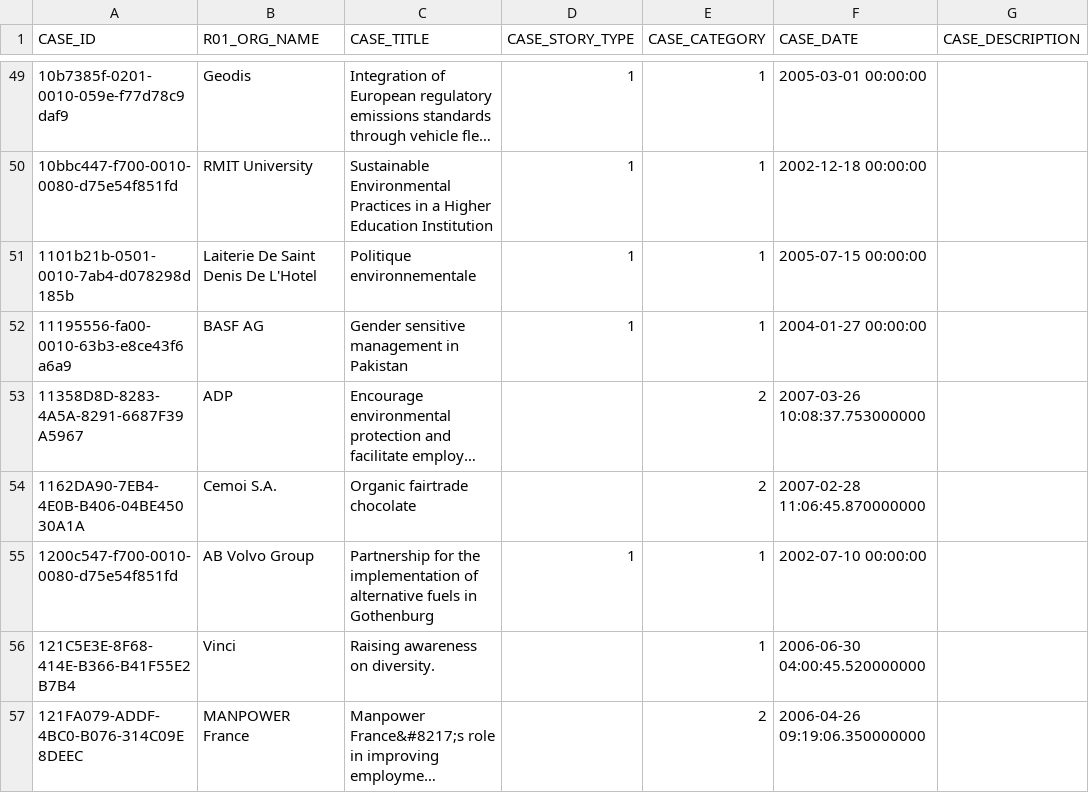
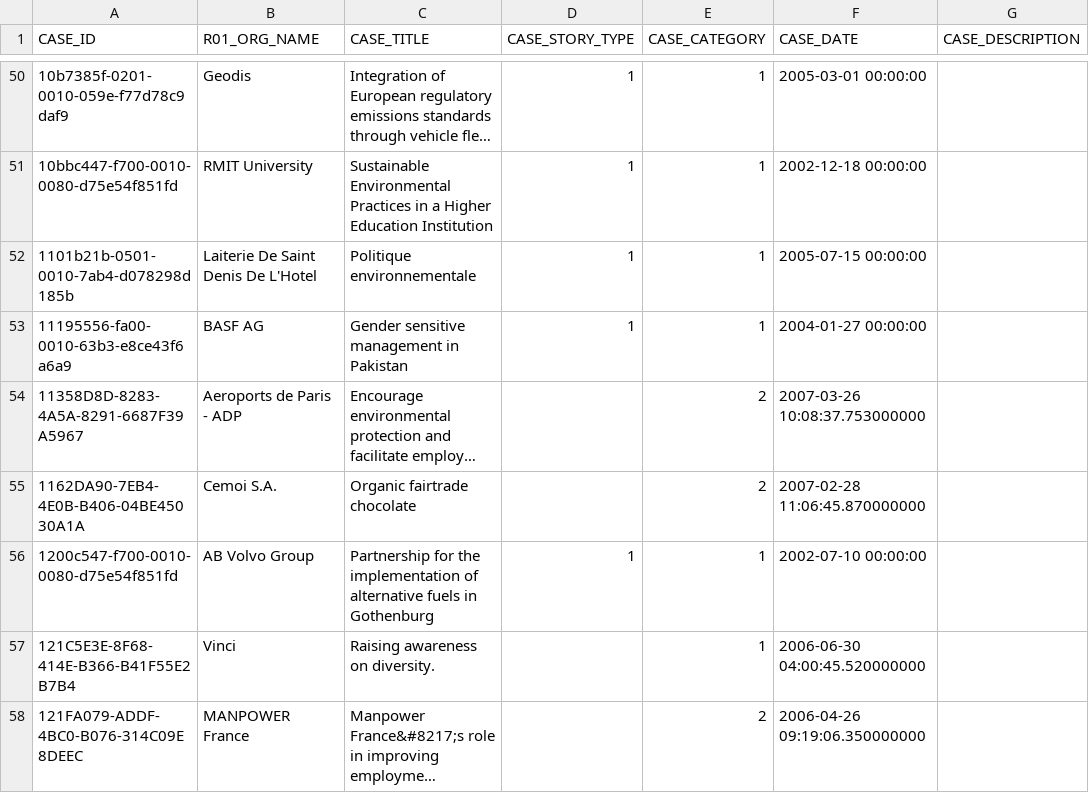
Before and after one commit to evanmac123/UNGC, a CSV file: lib/un7_tables/R07_CASE_STORY.csv, drawn as a sheet; only a part is shown, gaps mark what is left out; long unchanged cells end in …; addresses are those after the commit; the diff covers the shown part only; the diff names each change by its address in the sheet, - before the commit and + after, or states it on an @@ line.

```diff
--- a/lib/un7_tables/R07_CASE_STORY.csv
+++ b/lib/un7_tables/R07_CASE_STORY.csv
-B54 (R01_ORG_NAME): ADP
+B54 (R01_ORG_NAME): Aeroports de Paris - ADP
```
Also changed, not shown: 2 added rows and 14 edited cells elsewhere in this file, lib/un7_tables/R11_XREF_R10_TR06.csv, lib/un7_tables/R12_XREF_R10_TR07.csv, 38 other files.
